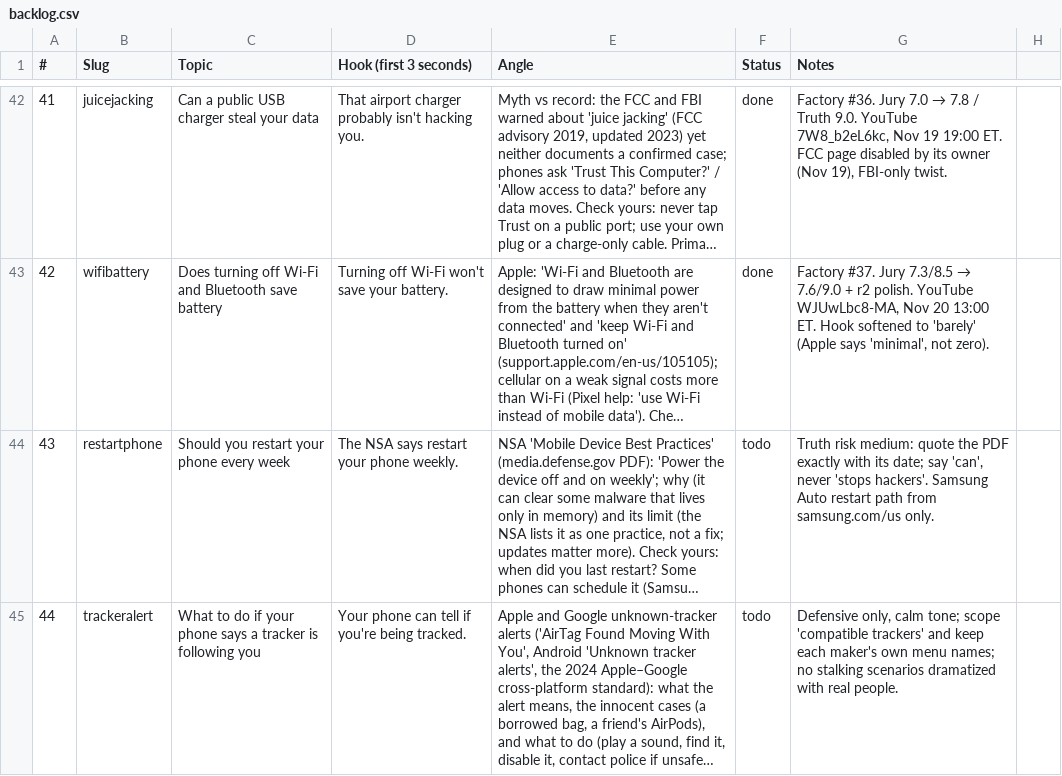
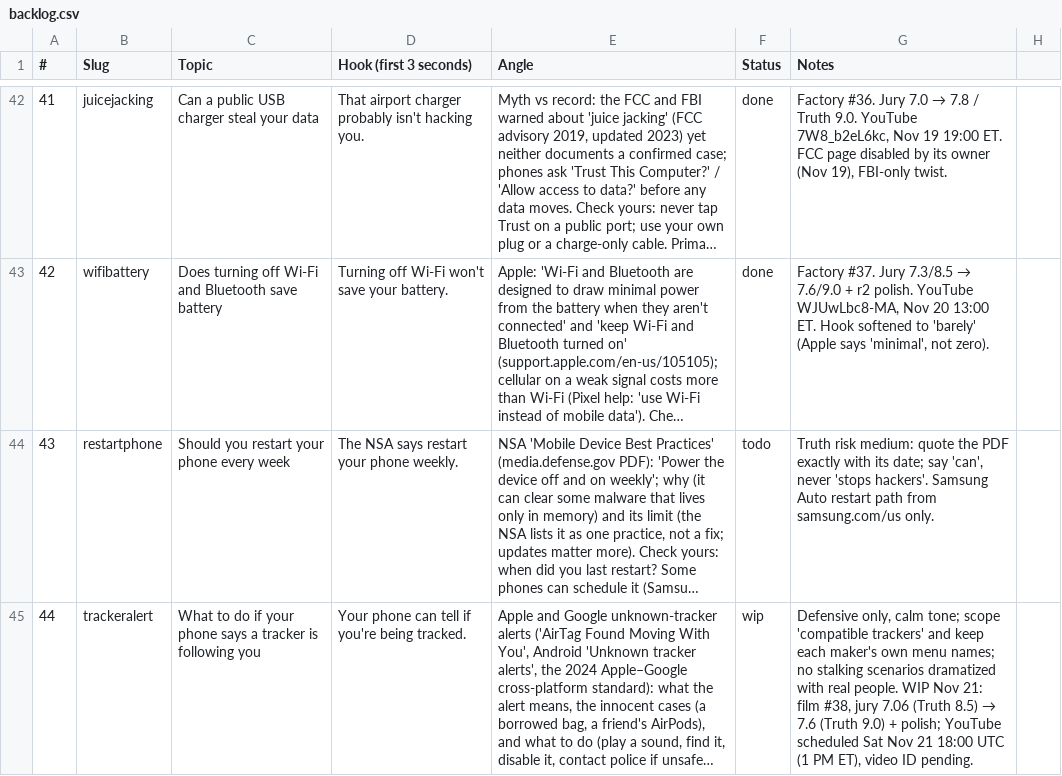
Before and after one commit to Wrexist/molindesign, a CSV file: factory/backlog.csv, drawn as a sheet; only a part is shown, gaps mark what is left out; long unchanged cells end in …; the diff names each change by its address in the sheet, - before the commit and + after, or states it on an @@ line.

```diff
--- a/factory/backlog.csv
+++ b/factory/backlog.csv
-F45 (Status): todo
+F45 (Status): wip
@@ G45 (Notes): …real people. → …real people. WIP Nov 21: film #38, jury 7.06 (Truth 8.5) → 7.6 (Truth 9.0) + polish; YouTube scheduled Sat Nov 21 18:00 UTC (1 PM ET), video ID pending. @@
```
Also changed, not shown: 13 other files.
